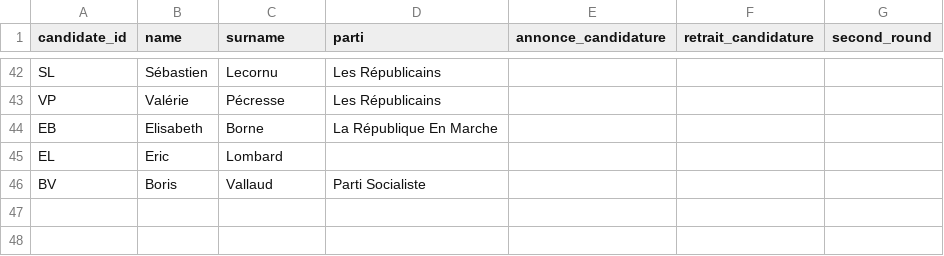
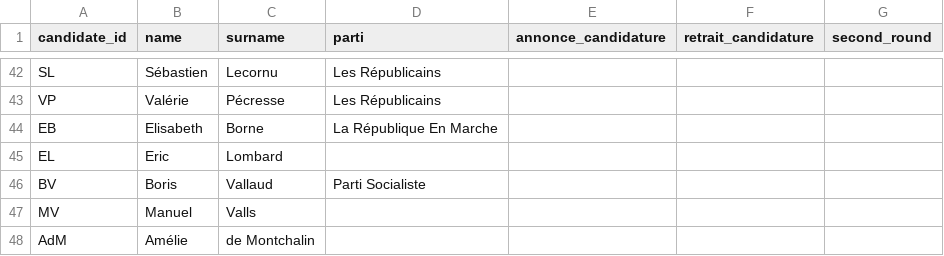
Before and after one commit to Olivierjaylet/mj-database-2027, a CSV file: candidates.csv, drawn as a sheet; only a part is shown, gaps mark what is left out; the diff names each change by its address in the sheet, - before the commit and + after, or states it on an @@ line.

```diff
--- a/candidates.csv
+++ b/candidates.csv
+row 47: MV | Manuel | Valls
+row 48: AdM | Amélie | de Montchalin
```
Also changed, not shown: polls.csv, polls/elabe_202505/elabe_202505_all.csv, 18 other files.
